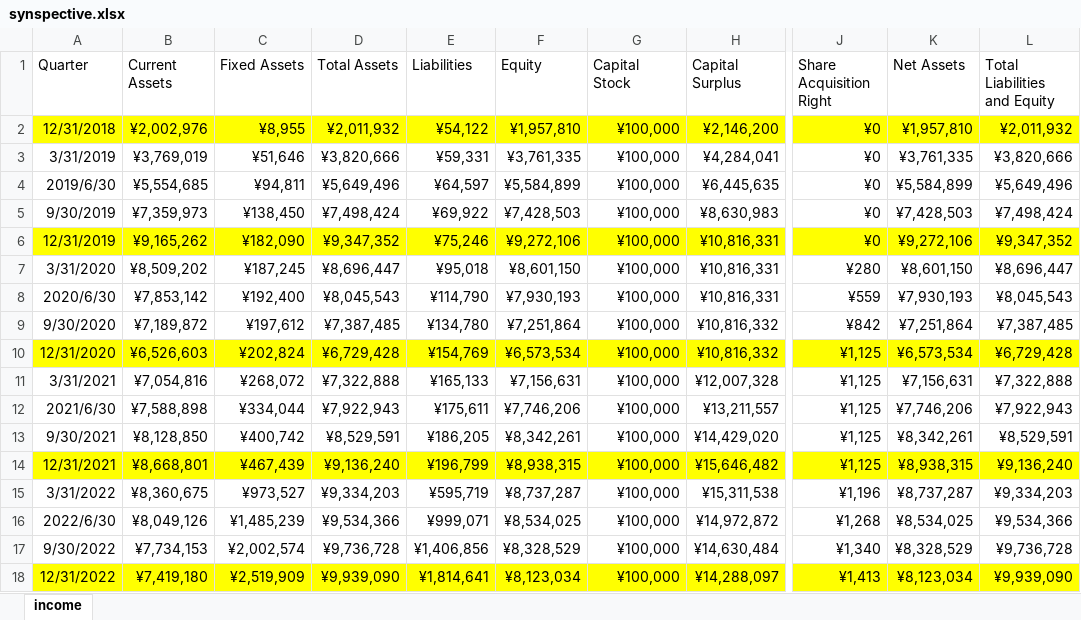
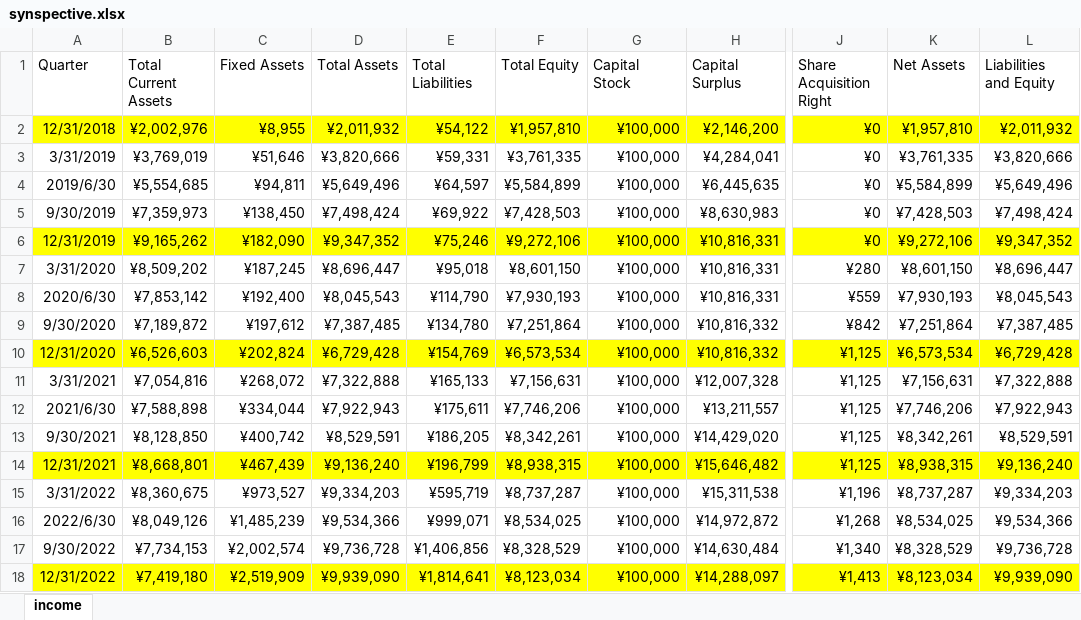
Before and after one commit to hollydinkel/space_econometrics, an Excel workbook: financial_data/synspective.xlsx, sheet income, drawn as a sheet; only a part is shown, gaps mark what is left out; values as stored, in another font and other column widths than the file's, no borders; the diff names each change by its address in the sheet, - before the commit and + after, or states it on an @@ line.

```diff
--- a/financial_data/synspective.xlsx (sheet income)
+++ b/financial_data/synspective.xlsx (sheet income)
-B1: Current Assets
+B1: Total Current Assets
-E1: Liabilities
+E1: Total Liabilities
-F1: Equity
+F1: Total Equity
-L1: Total Liabilities and Equity
+L1: Liabilities and Equity
```
Also changed, not shown: financial_data/iQPS.xlsx, financial_data/planet.xlsx, 1 other file.
